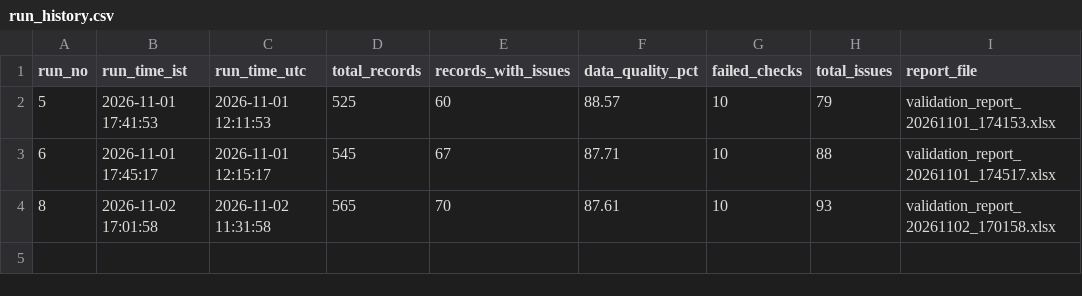
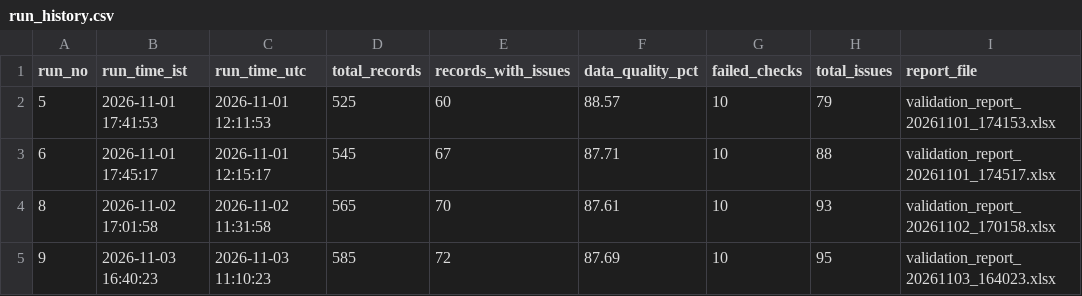
Before and after one commit to RahulJain998/trade_payment_etl, a CSV file: data/history/run_history.csv, drawn as a sheet; the diff names each change by its address in the sheet, - before the commit and + after, or states it on an @@ line.

```diff
--- a/data/history/run_history.csv
+++ b/data/history/run_history.csv
+row 5: 9 | 2026-11-03 16:40:23 | 2026-11-03 11:10:23 | 585 | 72 | 87.69 | 10 | 95 | validation_report_20261103_164023.xlsx
```
Also changed, not shown: data/raw/bank_statement.csv, data/raw/sap_payments.csv.
